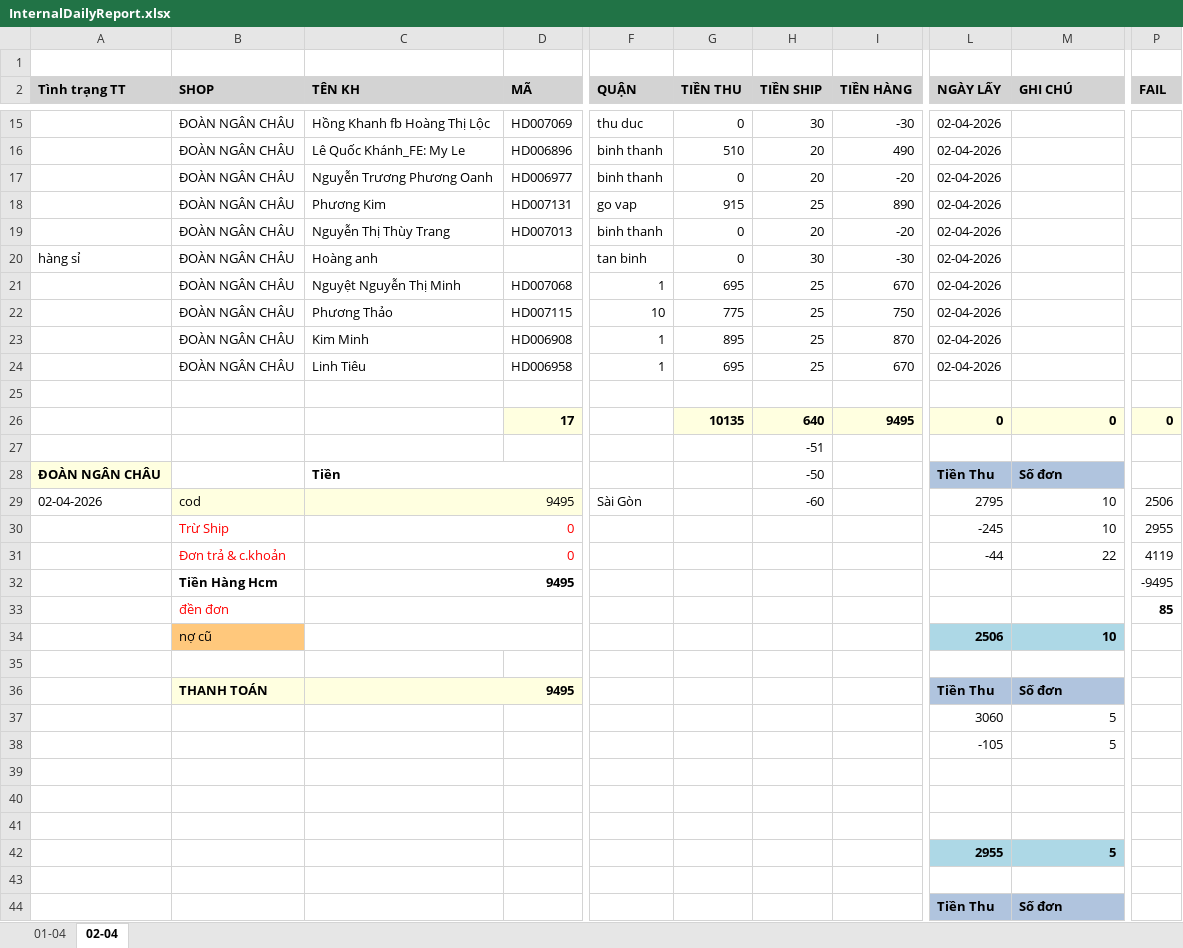
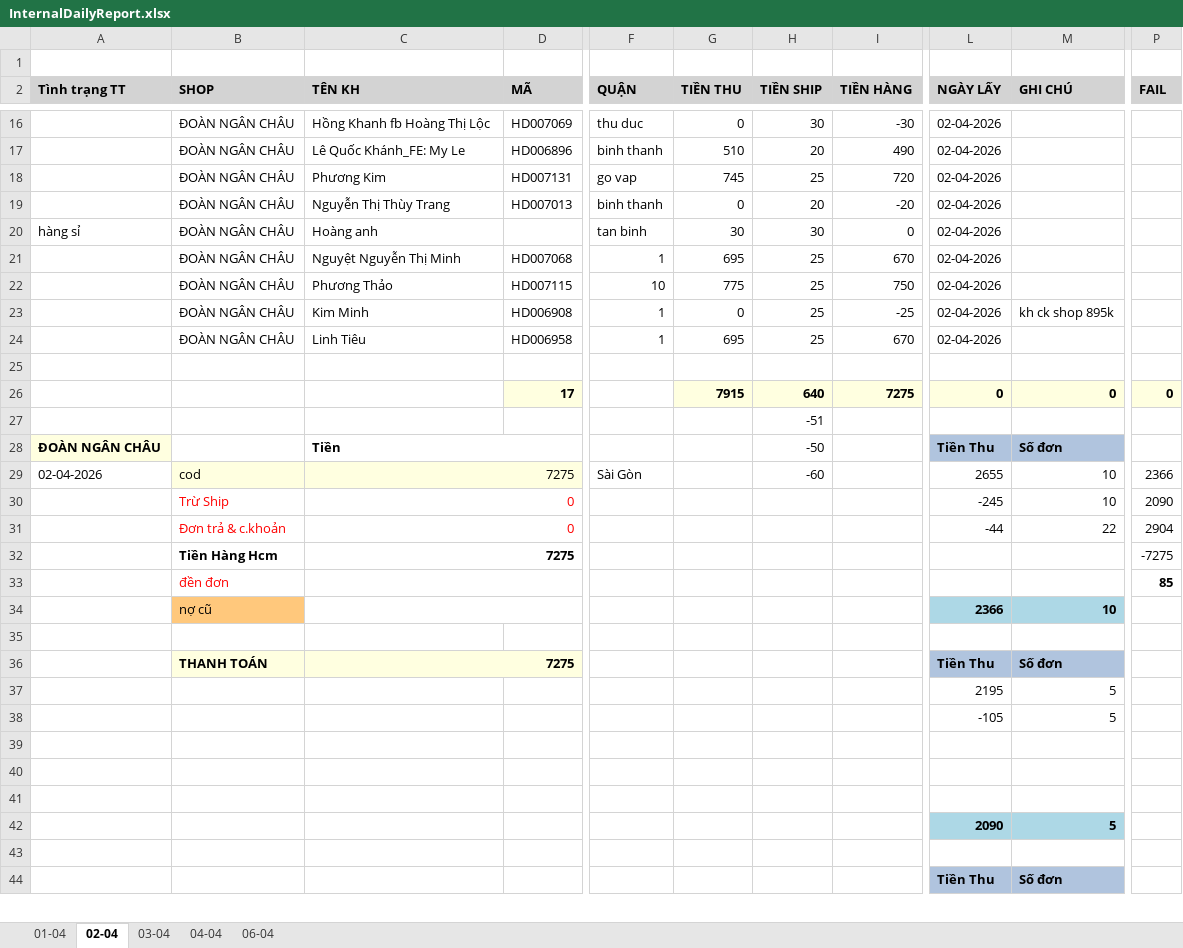
Before and after one commit to UIT19520358/TextExtractorTool, an Excel workbook: data/Apr/InternalDailyReport.xlsx, sheet 02-04, drawn as a sheet; only a part is shown, gaps mark what is left out; values as stored, in another font and other column widths than the file's, no borders; the diff covers the shown part only; the diff names each change by its address in the sheet, - before the commit and + after, or states it on an @@ line.

```diff
--- a/data/Apr/InternalDailyReport.xlsx (sheet 02-04)
+++ b/data/Apr/InternalDailyReport.xlsx (sheet 02-04)
+sheet tab: 03-04
+sheet tab: 04-04
+sheet tab: 06-04
@@ row 17 moved to row 10: ĐOÀN NGÂN CHÂU @@
-G18 (TIỀN THU): 915
+G18 (TIỀN THU): 745
-I18 (TIỀN HÀNG): 890
+I18 (TIỀN HÀNG): 720
-G20 (TIỀN THU): 0
+G20 (TIỀN THU): 30
-I20 (TIỀN HÀNG): -30
+I20 (TIỀN HÀNG): 0
-G23 (TIỀN THU): 895
+G23 (TIỀN THU): 0
-I23 (TIỀN HÀNG): 870
+I23 (TIỀN HÀNG): -25
-M23 (GHI CHÚ): (empty)
+M23 (GHI CHÚ): kh ck shop 895k
-G26 (TIỀN THU): 10135
+G26 (TIỀN THU): 7915
-I26 (TIỀN HÀNG): 9495
+I26 (TIỀN HÀNG): 7275
-C29 (TÊN KH): 9495
+C29 (TÊN KH): 7275
-L29 (NGÀY LẤY): 2795
+L29 (NGÀY LẤY): 2655
-P29 (FAIL): 2506
+P29 (FAIL): 2366
-P30 (FAIL): 2955
+P30 (FAIL): 2090
-P31 (FAIL): 4119
+P31 (FAIL): 2904
-C32 (TÊN KH): 9495
+C32 (TÊN KH): 7275
-P32 (FAIL): -9495
+P32 (FAIL): -7275
-L34 (NGÀY LẤY): 2506
+L34 (NGÀY LẤY): 2366
-C36 (TÊN KH): 9495
+C36 (TÊN KH): 7275
-L37 (NGÀY LẤY): 3060
+L37 (NGÀY LẤY): 2195
-L42 (NGÀY LẤY): 2955
+L42 (NGÀY LẤY): 2090
```
Also changed, not shown: 7 edited cells elsewhere in this sheet, formulas that keep their value, data/Apr/Data.xlsx, data/Apr/THÁNG 4.2026- CHÂU NGÂN- ĐỐI SOÁT.xlsx, 6 other files.
